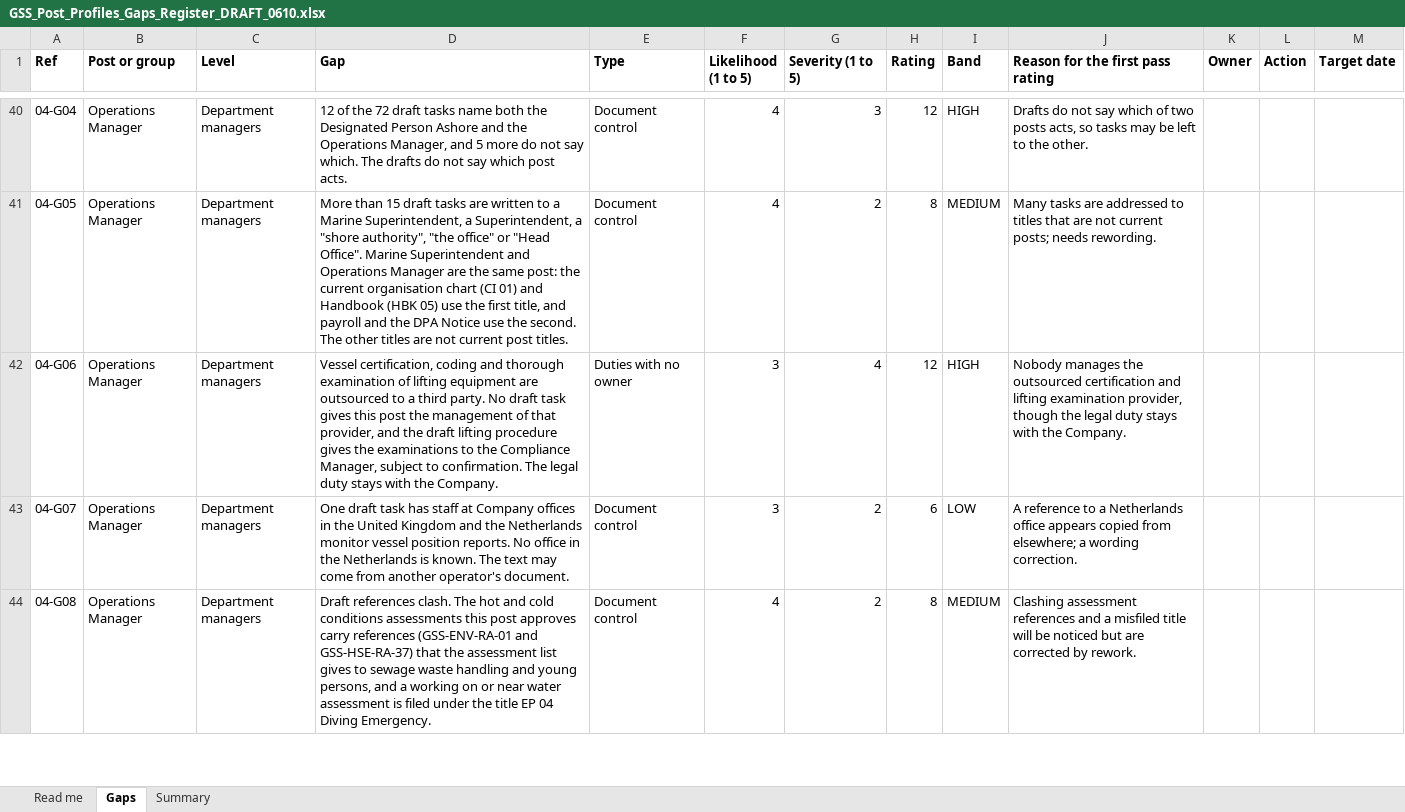
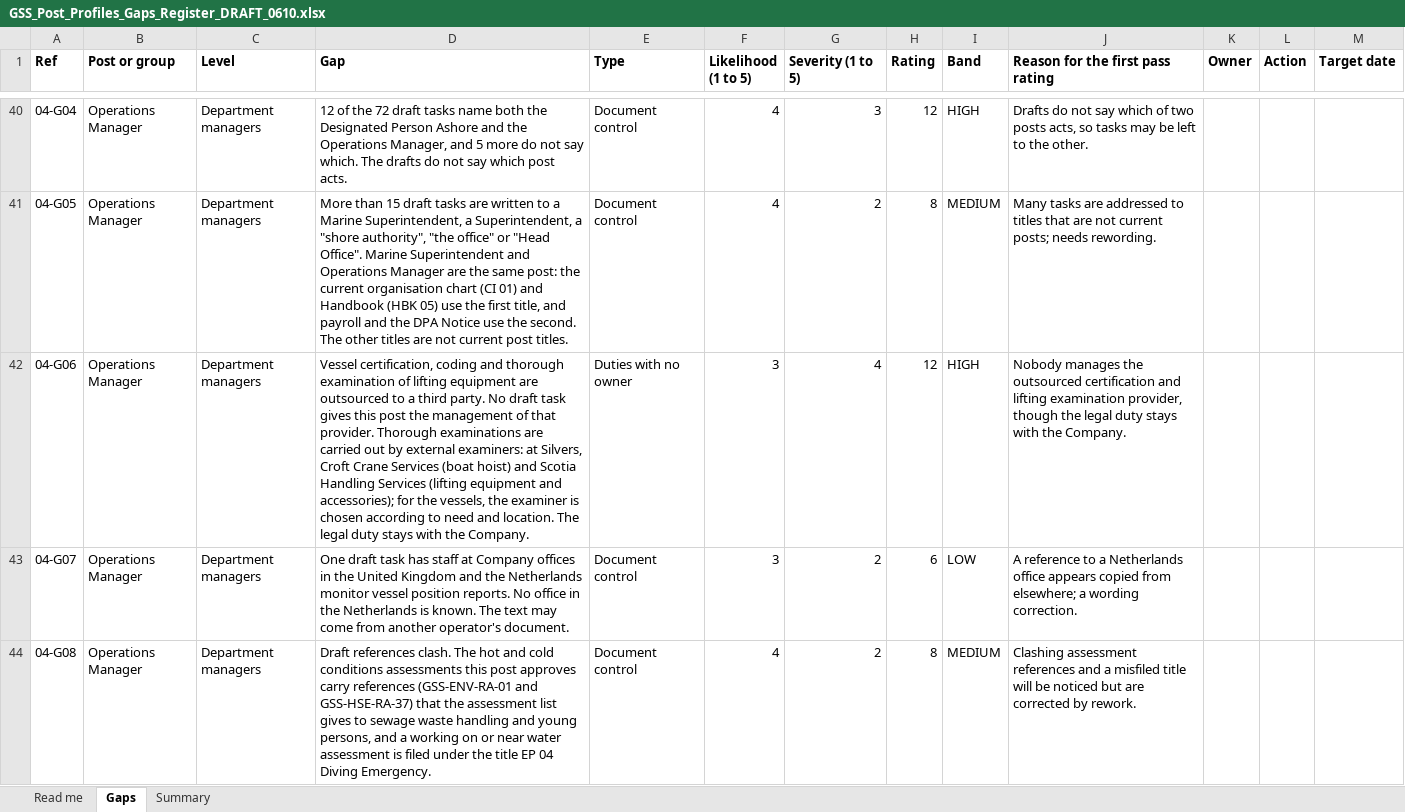
Before and after one commit to CQR365/SafePark.PRO, an Excel workbook: gss-post-profiles-site/docs/pack/GSS_Post_Profiles_Gaps_Register_DRAFT_0610.xlsx, sheet Gaps, drawn as a sheet; only a part is shown, gaps mark what is left out; values as stored, in another font and other column widths than the file's, no borders; charts and pictures not drawn; the diff names each change by its address in the sheet, - before the commit and + after, or states it on an @@ line.

```diff
--- a/gss-post-profiles-site/docs/pack/GSS_Post_Profiles_Gaps_Register_DRAFT_0610.xlsx (sheet Gaps)
+++ b/gss-post-profiles-site/docs/pack/GSS_Post_Profiles_Gaps_Register_DRAFT_0610.xlsx (sheet Gaps)
-D42 (Gap): …of that provider, and the draft lifting procedure gives the examinations to the Compliance Manager, subject to confirmation. The legal…
+D42 (Gap): …of that provider. Thorough examinations are carried out by external examiners: at Silvers, Croft Crane Services (boat hoist) and Scotia Handling Services (lifting equipment and accessories); for the vessels, the examiner is chosen according to need and location. The legal…
```
Also changed, not shown: 5 other files.
